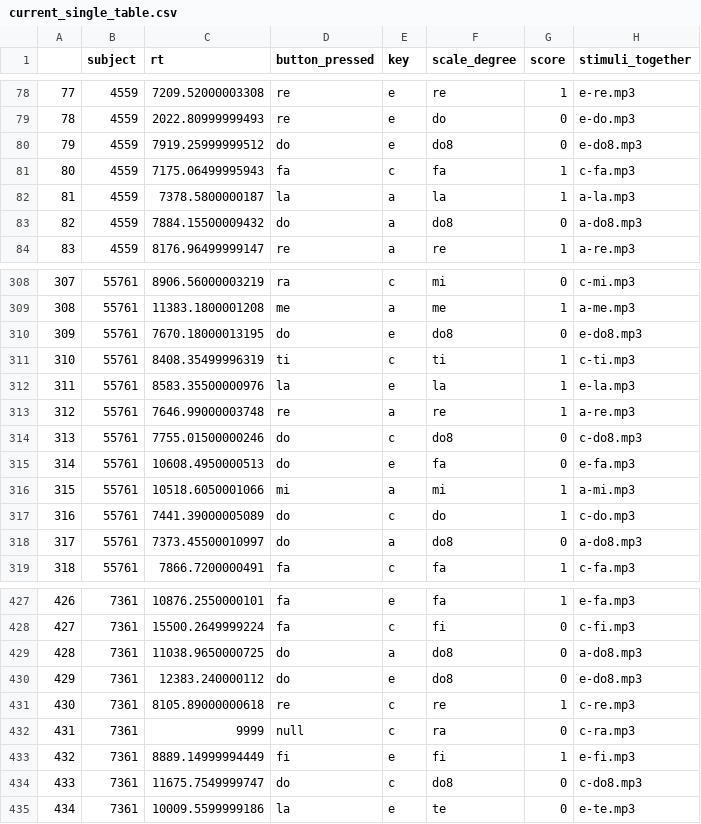
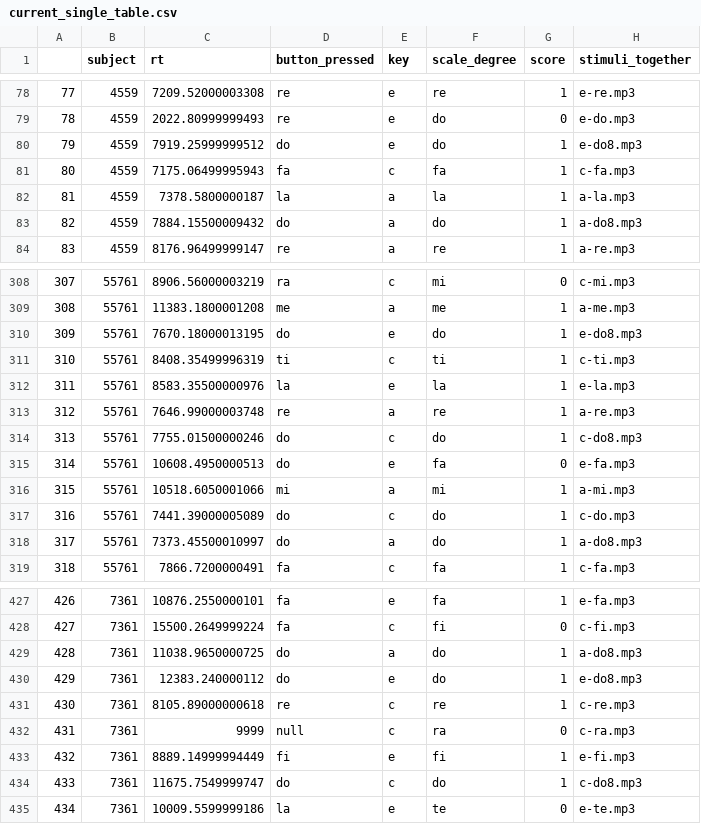
Before and after one commit to davidjohnbaker1/sdrt, a CSV file: data/aggregate_data/current_single_table.csv, drawn as a sheet; only a part is shown, gaps mark what is left out; the diff covers the shown part only.

```diff
--- a/data/aggregate_data/current_single_table.csv
+++ b/data/aggregate_data/current_single_table.csv
@@ -79,6 +79,6 @@
 "78",4559,2022.80999999493,"re","e","do",0,"e-do.mp3"
-"79",4559,7919.25999999512,"do","e","do8",0,"e-do8.mp3"
+"79",4559,7919.25999999512,"do","e","do",1,"e-do8.mp3"
 "80",4559,7175.06499995943,"fa","c","fa",1,"c-fa.mp3"
 "81",4559,7378.5800000187,"la","a","la",1,"a-la.mp3"
-"82",4559,7884.15500009432,"do","a","do8",0,"a-do8.mp3"
+"82",4559,7884.15500009432,"do","a","do",1,"a-do8.mp3"
 "83",4559,8176.96499999147,"re","a","re",1,"a-re.mp3"
@@ -309,3 +309,3 @@
 "308",55761,11383.1800001208,"me","a","me",1,"a-me.mp3"
-"309",55761,7670.18000013195,"do","e","do8",0,"e-do8.mp3"
+"309",55761,7670.18000013195,"do","e","do",1,"e-do8.mp3"
 "310",55761,8408.35499996319,"ti","c","ti",1,"c-ti.mp3"
@@ -313,3 +313,3 @@
 "312",55761,7646.99000003748,"re","a","re",1,"a-re.mp3"
-"313",55761,7755.01500000246,"do","c","do8",0,"c-do8.mp3"
+"313",55761,7755.01500000246,"do","c","do",1,"c-do8.mp3"
 "314",55761,10608.4950000513,"do","e","fa",0,"e-fa.mp3"
@@ -317,3 +317,3 @@
 "316",55761,7441.39000005089,"do","c","do",1,"c-do.mp3"
-"317",55761,7373.45500010997,"do","a","do8",0,"a-do8.mp3"
+"317",55761,7373.45500010997,"do","a","do",1,"a-do8.mp3"
 "318",55761,7866.7200000491,"fa","c","fa",1,"c-fa.mp3"
@@ -428,4 +428,4 @@
 "427",7361,15500.2649999224,"fa","c","fi",0,"c-fi.mp3"
-"428",7361,11038.9650000725,"do","a","do8",0,"a-do8.mp3"
-"429",7361,12383.240000112,"do","e","do8",0,"e-do8.mp3"
+"428",7361,11038.9650000725,"do","a","do",1,"a-do8.mp3"
+"429",7361,12383.240000112,"do","e","do",1,"e-do8.mp3"
 "430",7361,8105.89000000618,"re","c","re",1,"c-re.mp3"
@@ -433,3 +433,3 @@
 "432",7361,8889.14999994449,"fi","e","fi",1,"e-fi.mp3"
-"433",7361,11675.7549999747,"do","c","do8",0,"c-do8.mp3"
+"433",7361,11675.7549999747,"do","c","do",1,"c-do8.mp3"
 "434",7361,10009.5599999186,"la","e","te",0,"e-te.mp3"
```
Also changed, not shown: 82 edited cells elsewhere in this file, 17 other files.
